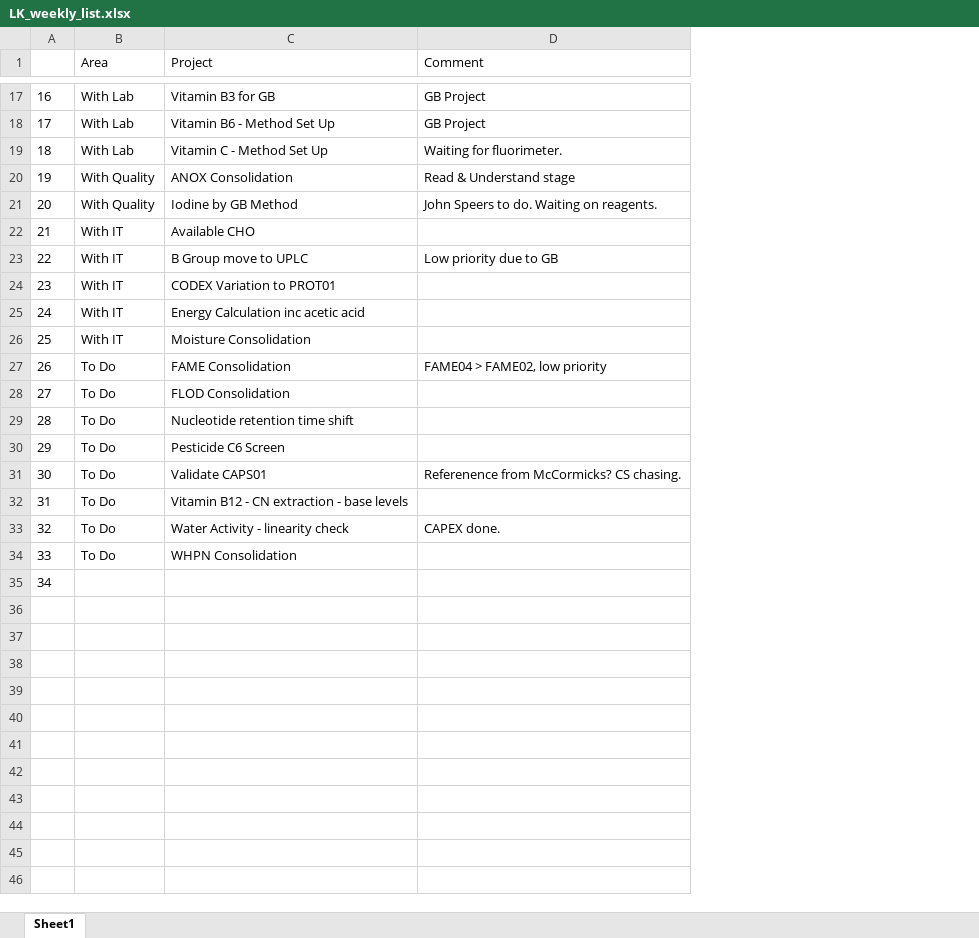
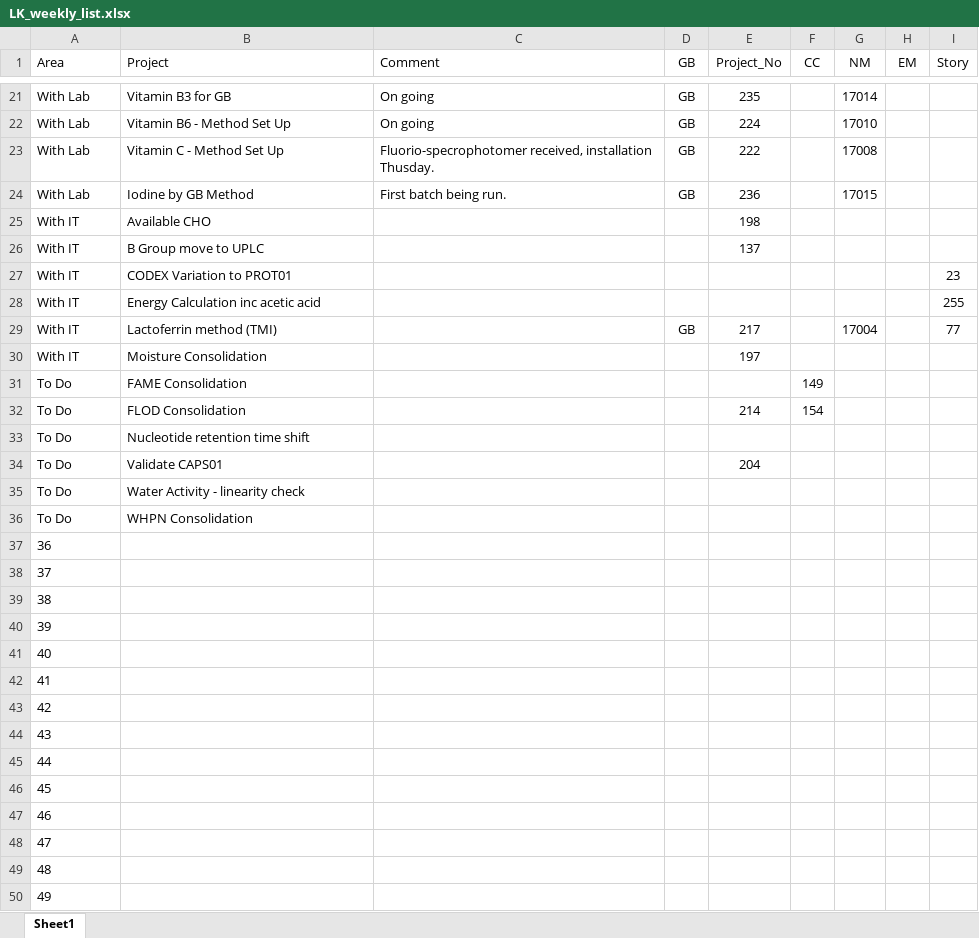
Before and after one commit to LeeKennedy/Weekly_Project_List, an Excel workbook: output/LK_weekly_list.xlsx, sheet Sheet1, drawn as a sheet; only a part is shown, gaps mark what is left out; values as stored, in another font and other column widths than the file's, no borders; removed rows and columns are numbered as before the commit, all else as after; the diff covers the shown part only; the diff names each change by its address in the sheet, - before the commit and + after, or states it on an @@ line.

```diff
--- a/output/LK_weekly_list.xlsx (sheet Sheet1)
+++ b/output/LK_weekly_list.xlsx (sheet Sheet1)
-column A, rows 17-19: 16 | 17 | 18; rows 21-29: 20 | 21 | 22 | 23 | 24 | 25 | 26 | 27 | 28; row 31: 30; rows 33-35: 32 | 33 | 34
-column D (Comment), rows 17-19: GB Project | GB Project | Waiting for fluorimeter.; rows 21-27: John Speers to do. Waiting on reagents. |  | Low priority due to GB |  |  |  | FAME04 > FAME02, low priority; row 31: Referenence from McCormicks? CS chasing.; row 33: CAPEX done.
+column C (Comment), rows 21-24: On going | On going | Fluorio-specrophotomer received, installation Thusday. | First batch being run.
+column D (GB), rows 21-24: all GB
+column E (Project_No), rows 21-26: 235 | 224 | 222 | 236 | 198 | 137; rows 30-34: 197 |  | 214 |  | 204
+column F (CC), rows 31-32: 149 | 154
+column G (NM), rows 21-24: 17014 | 17010 | 17008 | 17015
+column H (EM), empty
+column I (Story), rows 27-28: 23 | 255
-row 20: 19 | With Quality | ANOX Consolidation | Read & Understand stage
-A24 (Area): With Quality
+A24 (Area): With Lab
+row 29: With IT | Lactoferrin method (TMI) |  | GB | 217 |  | 17004 |  | 77
-row 30: 29 | To Do | Pesticide C6 Screen
-row 32: 31 | To Do | Vitamin B12 - CN extraction - base levels
-A37 (Area): (empty)
+A37 (Area): 36
+row 38: 37
+row 39: 38
+row 40: 39
+row 41: 40
+row 42: 41
+row 43: 42
+row 44: 43
+row 45: 44
+row 46: 45
+row 47: 46
+row 48: 47
+row 49: 48
+row 50: 49
```
Also changed, not shown: 5 added rows and 1 edited cell elsewhere in this sheet, output/Weekly.xlsx, 3 other files.
